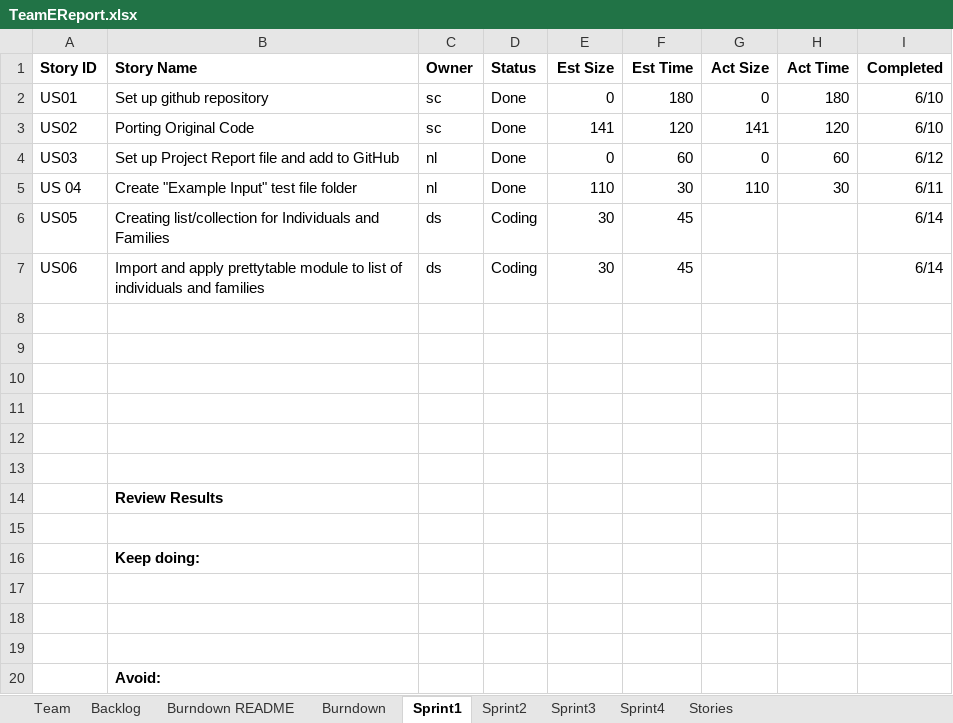
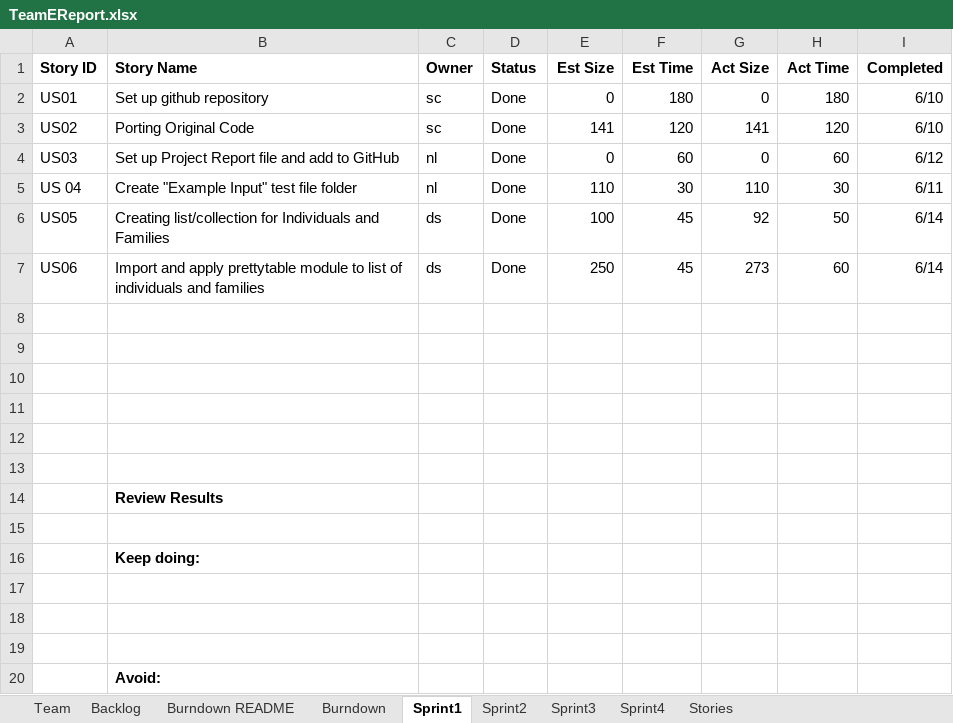
Before and after one commit to choudhs2/cs555tmE2026Summer, an Excel workbook: Sprint_Report/TeamEReport.xlsx, sheet Sprint1, drawn as a sheet; values as stored, in another font and other column widths than the file's, no borders; the diff names each change by its address in the sheet, - before the commit and + after, or states it on an @@ line.

Commit message:
update report

```diff
--- a/Sprint_Report/TeamEReport.xlsx (sheet Sprint1)
+++ b/Sprint_Report/TeamEReport.xlsx (sheet Sprint1)
-D6:D7 (Status): Coding
+D6:D7 (Status): Done
-E6 (Est Size): 30
+E6 (Est Size): 100
-G6 (Act Size): (empty)
+G6 (Act Size): 92
-H6 (Act Time): (empty)
+H6 (Act Time): 50
-E7 (Est Size): 30
+E7 (Est Size): 250
-G7 (Act Size): (empty)
+G7 (Act Size): 273
-H7 (Act Time): (empty)
+H7 (Act Time): 60
```
